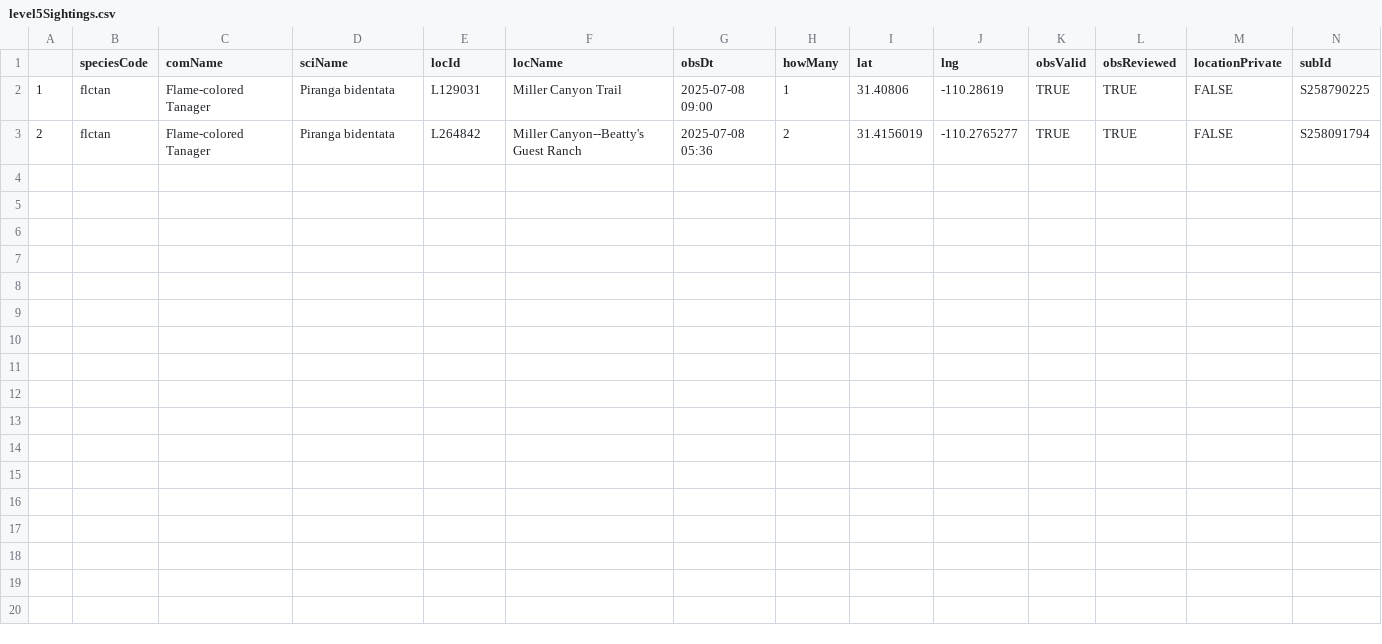
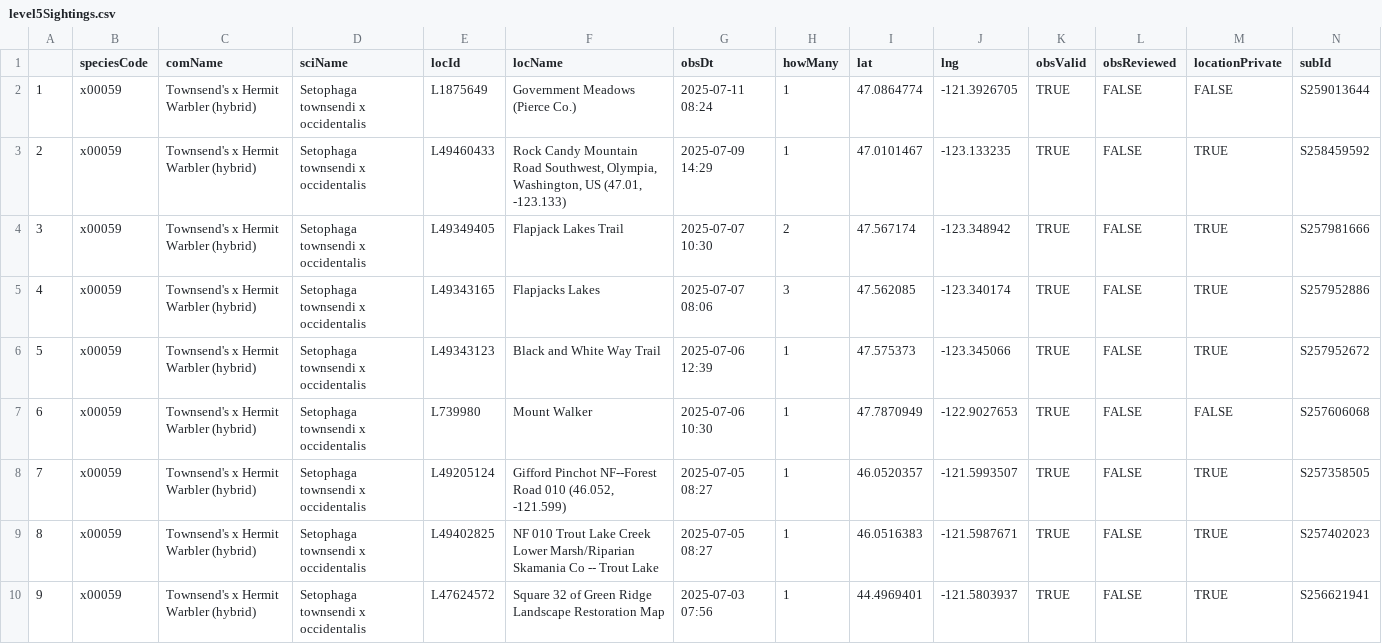
Before and after one commit to jsm425/BirdNerd, a CSV file: BirdSightingLists/level5Sightings.csv, drawn as a sheet.

```diff
--- a/BirdSightingLists/level5Sightings.csv
+++ b/BirdSightingLists/level5Sightings.csv
@@ -1,3 +1,10 @@
 "","speciesCode","comName","sciName","locId","locName","obsDt","howMany","lat","lng","obsValid","obsReviewed","locationPrivate","subId"
-"1","flctan","Flame-colored Tanager","Piranga bidentata","L129031","Miller Canyon Trail","2025-07-08 09:00",1,31.40806,-110.28619,TRUE,TRUE,FALSE,"S258790225"
-"2","flctan","Flame-colored Tanager","Piranga bidentata","L264842","Miller Canyon--Beatty's Guest Ranch","2025-07-08 05:36",2,31.4156019,-110.2765277,TRUE,TRUE,FALSE,"S258091794"
+"1","x00059","Townsend's x Hermit Warbler (hybrid)","Setophaga townsendi x occidentalis","L1875649","Government Meadows (Pierce Co.)","2025-07-11 08:24",1,47.0864774,-121.3926705,TRUE,FALSE,FALSE,"S259013644"
+"2","x00059","Townsend's x Hermit Warbler (hybrid)","Setophaga townsendi x occidentalis","L49460433","Rock Candy Mountain Road Southwest, Olympia, Washington, US (47.01, -123.133)","2025-07-09 14:29",1,47.0101467,-123.133235,TRUE,FALSE,TRUE,"S258459592"
+"3","x00059","Townsend's x Hermit Warbler (hybrid)","Setophaga townsendi x occidentalis","L49349405","Flapjack Lakes Trail","2025-07-07 10:30",2,47.567174,-123.348942,TRUE,FALSE,TRUE,"S257981666"
+"4","x00059","Townsend's x Hermit Warbler (hybrid)","Setophaga townsendi x occidentalis","L49343165","Flapjacks Lakes","2025-07-07 08:06",3,47.562085,-123.340174,TRUE,FALSE,TRUE,"S257952886"
+"5","x00059","Townsend's x Hermit Warbler (hybrid)","Setophaga townsendi x occidentalis","L49343123","Black and White Way Trail","2025-07-06 12:39",1,47.575373,-123.345066,TRUE,FALSE,TRUE,"S257952672"
+"6","x00059","Townsend's x Hermit Warbler (hybrid)","Setophaga townsendi x occidentalis","L739980","Mount Walker","2025-07-06 10:30",1,47.7870949,-122.9027653,TRUE,FALSE,FALSE,"S257606068"
+"7","x00059","Townsend's x Hermit Warbler (hybrid)","Setophaga townsendi x occidentalis","L49205124","Gifford Pinchot NF--Forest Road 010 (46.052, -121.599)","2025-07-05 08:27",1,46.0520357,-121.5993507,TRUE,FALSE,TRUE,"S257358505"
+"8","x00059","Townsend's x Hermit Warbler (hybrid)","Setophaga townsendi x occidentalis","L49402825","NF 010 Trout Lake Creek Lower Marsh/Riparian Skamania Co -- Trout Lake","2025-07-05 08:27",1,46.0516383,-121.5987671,TRUE,FALSE,TRUE,"S257402023"
+"9","x00059","Townsend's x Hermit Warbler (hybrid)","Setophaga townsendi x occidentalis","L47624572","Square 32 of Green Ridge Landscape Restoration Map","2025-07-03 07:56",1,44.4969401,-121.5803937,TRUE,FALSE,TRUE,"S256621941"
```
Also changed, not shown: 4 other files.
